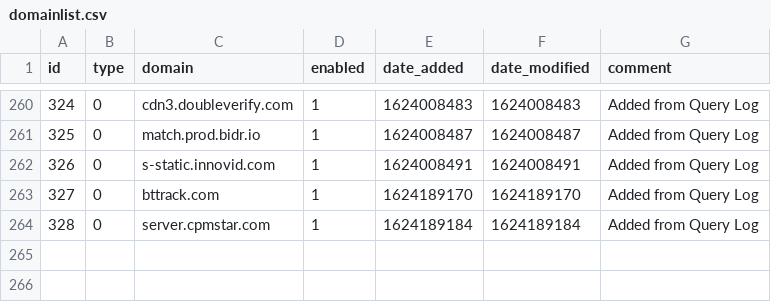
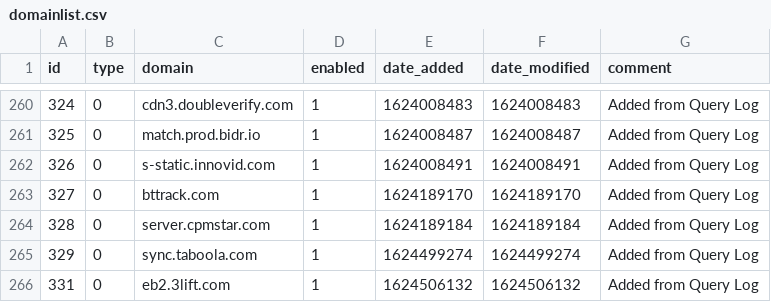
Before and after one commit to johnr9816/my-pihole-lists, a CSV file: domainlist.csv, drawn as a sheet; only a part is shown, gaps mark what is left out.

Commit message:
Updated June 24, 2021 12:00AM

```diff
--- a/domainlist.csv
+++ b/domainlist.csv
@@ -264 +264,3 @@ id,type,domain,enabled,date_added,date_modified,comment
 328,0,server.cpmstar.com,1,1624189184,1624189184,"Added from Query Log"
+329,0,sync.taboola.com,1,1624499274,1624499274,"Added from Query Log"
+331,0,eb2.3lift.com,1,1624506132,1624506132,"Added from Query Log"
```
